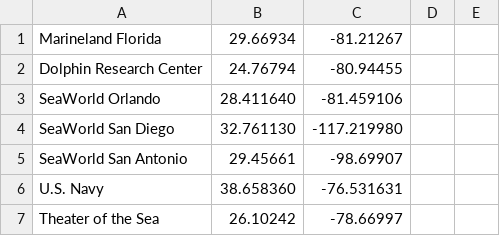
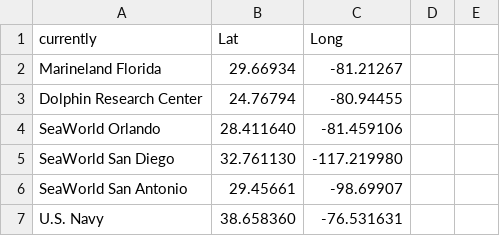
Before and after one commit to rhiag/Cetaceans, a CSV file: all_geo_codes.csv, drawn as a sheet; only a part is shown; the shorter side is filled out with more unchanged rows; the diff names each change by its address in the sheet, - before the commit and + after, or states it on an @@ line.

Commit message:
Update all_geo_codes.csv

```diff
--- a/all_geo_codes.csv
+++ b/all_geo_codes.csv
+row 1: currently | Lat | Long
```
